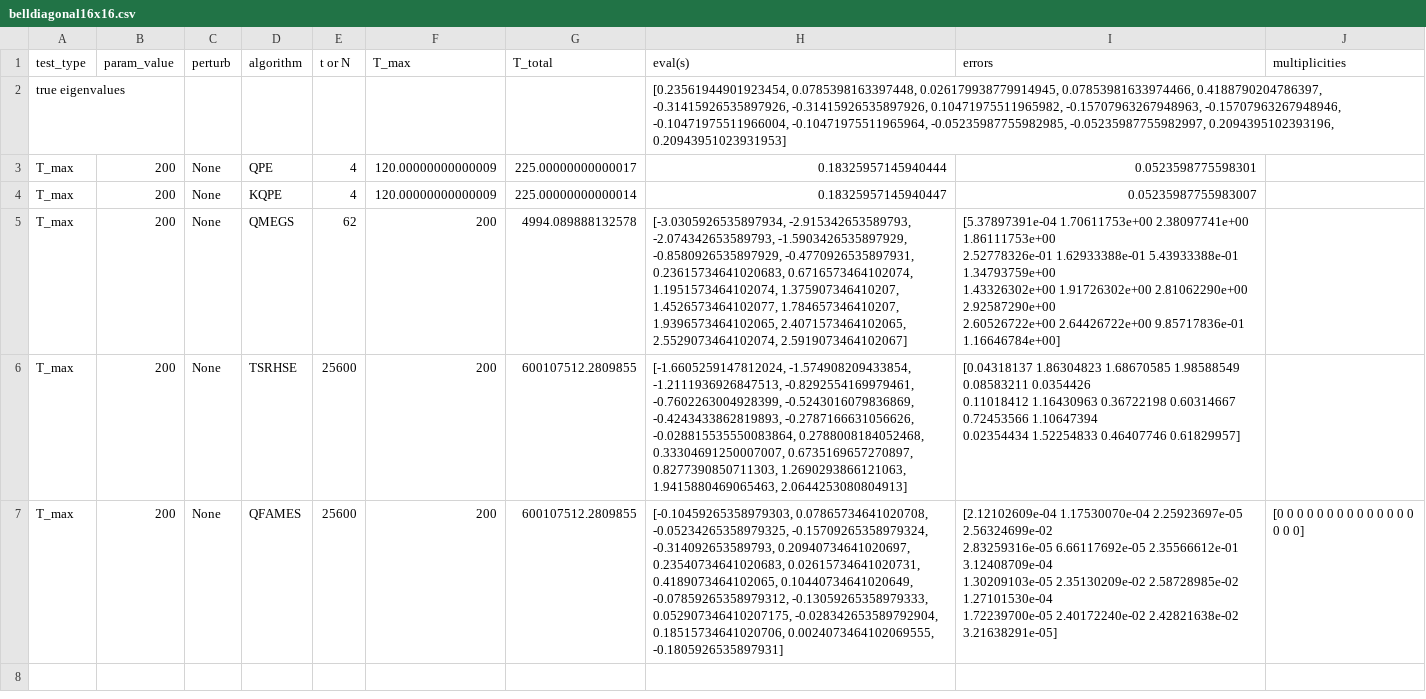
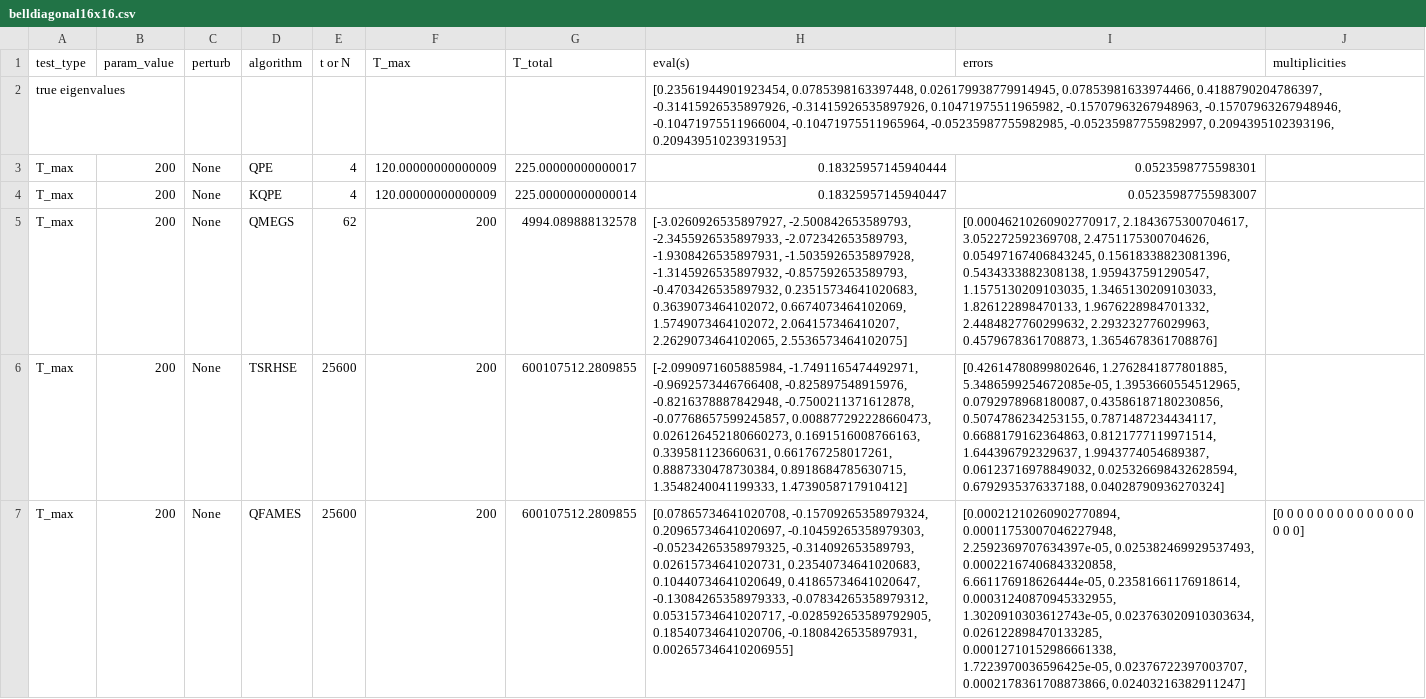
Before and after one commit to Jv7Pinheiro/tensor_super_resolution, a CSV file: data/dataframes/belldiagonal16x16.csv, drawn as a sheet; ↵ is a line break in a cell; the diff names each change by its address in the sheet, - before the commit and + after, or states it on an @@ line.

```diff
--- a/data/dataframes/belldiagonal16x16.csv
+++ b/data/dataframes/belldiagonal16x16.csv
-H5 (eval(s)): [-3.0305926535897934, -2.915342653589793, -2.074342653589793, -1.5903426535897929, -0.8580926535897929, -0.4770926535897931, 0.23615734641020683, 0.6716573464102074, 1.1951573464102074, 1.375907346410207, 1.4526573464102077, 1.784657346410207, 1.9396573464102065, 2.4071573464102065, 2.5529073464102074, 2.5919073464102067]
+H5 (eval(s)): [-3.0260926535897927, -2.500842653589793, -2.3455926535897933, -2.072342653589793, -1.9308426535897931, -1.5035926535897928, -1.3145926535897932, -0.857592653589793, -0.4703426535897932, 0.23515734641020683, 0.3639073464102072, 0.6674073464102069, 1.5749073464102072, 2.064157346410207, 2.2629073464102065, 2.5536573464102075]
-I5 (errors): [5.37897391e-04 1.70611753e+00 2.38097741e+00 1.86111753e+00 ↵ 2.52778326e-01 1.62933388e-01 5.43933388e-01 1.34793759e+00 ↵ 1.43326302e+00 1.91726302e+00 2.81062290e+00 2.92587290e+00 ↵ 2.60526722e+00 2.64426722e+00 9.85717836e-01 1.16646784e+00]
+I5 (errors): [0.00046210260902770917, 2.1843675300704617, 3.052272592369708, 2.4751175300704626, 0.05497167406843245, 0.15618338823081396, 0.5434333882308138, 1.959437591290547, 1.1575130209103035, 1.3465130209103033, 1.826122898470133, 1.9676228984701332, 2.4484827760299632, 2.293232776029963, 0.4579678361708873, 1.3654678361708876]
-H6 (eval(s)): [-1.6605259147812024, -1.574908209433854, -1.2111936926847513, -0.8292554169979461, -0.7602263004928399, -0.5243016079836869, -0.4243433862819893, -0.2787166631056626, -0.028815535550083864, 0.2788008184052468, 0.33304691250007007, 0.6735169657270897, 0.8277390850711303, 1.2690293866121063, 1.9415880469065463, 2.0644253080804913]
+H6 (eval(s)): [-2.0990971605885984, -1.7491165474492971, -0.9692573446766408, -0.825897548915976, -0.8216378887842948, -0.7500211371612878, -0.07768657599245857, 0.008877292228660473, 0.026126452180660273, 0.1691516008766163, 0.339581123660631, 0.661767258017261, 0.8887330478730384, 0.8918684785630715, 1.3548240041199333, 1.4739058717910412]
-I6 (errors): [0.04318137 1.86304823 1.68670585 1.98588549 0.08583211 0.0354426 ↵ 0.11018412 1.16430963 0.36722198 0.60314667 0.72453566 1.10647394 ↵ 0.02354434 1.52254833 0.46407746 0.61829957]
+I6 (errors): [0.42614780899802646, 1.2762841877801885, 5.3486599254672085e-05, 1.3953660554512965, 0.0792978968180087, 0.43586187180230856, 0.5074786234253155, 0.7871487234434117, 0.6688179162364863, 0.8121777119971514, 1.644396792329637, 1.9943774054689387, 0.06123716978849032, 0.025326698432628594, 0.6792935376337188, 0.04028790936270324]
-H7 (eval(s)): [-0.10459265358979303, 0.07865734641020708, -0.05234265358979325, -0.15709265358979324, -0.314092653589793, 0.20940734641020697, 0.23540734641020683, 0.02615734641020731, 0.4189073464102065, 0.10440734641020649, -0.07859265358979312, -0.13059265358979333, 0.052907346410207175, -0.028342653589792904, 0.18515734641020706, 0.0024073464102069555, -0.1805926535897931]
+H7 (eval(s)): [0.07865734641020708, -0.15709265358979324, 0.20965734641020697, -0.10459265358979303, -0.05234265358979325, -0.314092653589793, 0.02615734641020731, 0.23540734641020683, 0.10440734641020649, 0.41865734641020647, -0.13084265358979333, -0.07834265358979312, 0.05315734641020717, -0.028592653589792905, 0.18540734641020706, -0.1808426535897931, 0.002657346410206955]
-I7 (errors): [2.12102609e-04 1.17530070e-04 2.25923697e-05 2.56324699e-02 ↵ 2.83259316e-05 6.66117692e-05 2.35566612e-01 3.12408709e-04 ↵ 1.30209103e-05 2.35130209e-02 2.58728985e-02 1.27101530e-04 ↵ 1.72239700e-05 2.40172240e-02 2.42821638e-02 3.21638291e-05]
+I7 (errors): [0.00021210260902770894, 0.00011753007046227948, 2.2592369707634397e-05, 0.025382469929537493, 0.00022167406843320858, 6.661176918626444e-05, 0.23581661176918614, 0.00031240870945332955, 1.3020910303612743e-05, 0.023763020910303634, 0.026122898470133285, 0.00012710152986661338, 1.7223970036596425e-05, 0.02376722397003707, 0.0002178361708873866, 0.02403216382911247]
```
Also changed, not shown: data/dataframes/belldiagonal4x4.csv, 10 other files.
